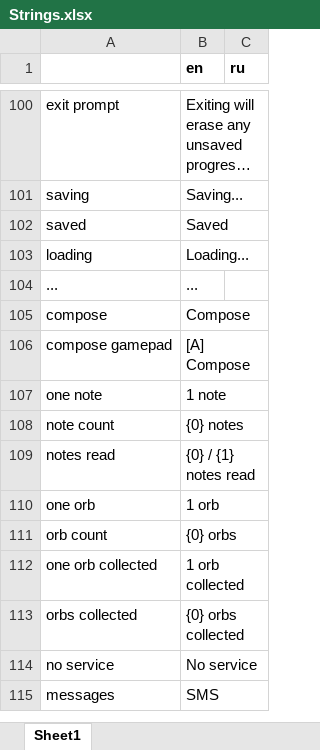
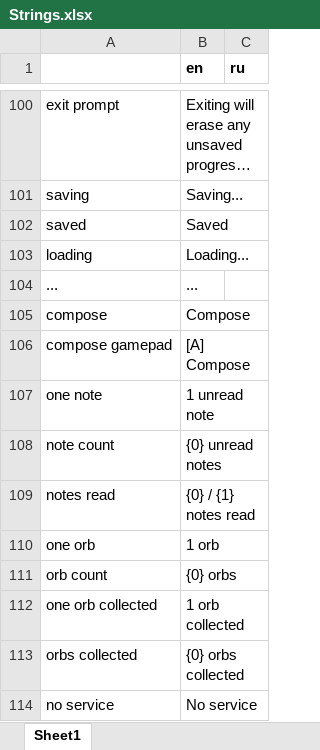
Before and after one commit to etodd/Lemma, an Excel workbook: Lemma/Content/Strings.xlsx, sheet Sheet1, drawn as a sheet; only a part is shown, gaps mark what is left out; the shorter side is filled out with more unchanged rows; long unchanged cells end in …; values as stored, in another font and other column widths than the file's, no borders; the diff names each change by its address in the sheet, - before the commit and + after, or states it on an @@ line.

Commit message:
Fix a wall-run crash. Tone down the rift spawner a bit. "Notes" -> "unread notes"

```diff
--- a/Lemma/Content/Strings.xlsx (sheet Sheet1)
+++ b/Lemma/Content/Strings.xlsx (sheet Sheet1)
-B107 (en): 1 note
+B107 (en): 1 unread note
-B108 (en): {0} notes
+B108 (en): {0} unread notes
```
Also changed, not shown: 2 other files.
